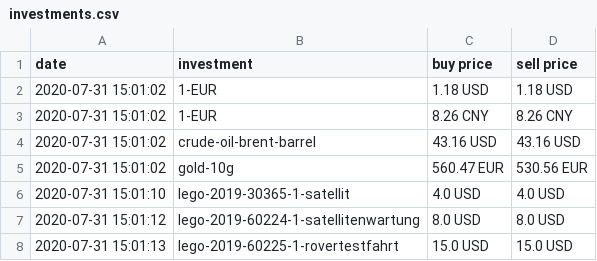
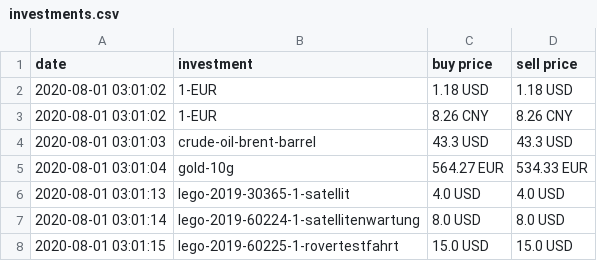
Before and after one commit to ooz/zeitgeist, a CSV file: investments.csv, drawn as a sheet.

```diff
--- a/investments.csv
+++ b/investments.csv
@@ -1,8 +1,8 @@
 date, investment, buy price, sell price
-2020-07-31 15:01:02, 1-EUR, 1.18 USD, 1.18 USD
-2020-07-31 15:01:02, 1-EUR, 8.26 CNY, 8.26 CNY
-2020-07-31 15:01:02, crude-oil-brent-barrel, 43.16 USD, 43.16 USD
-2020-07-31 15:01:02, gold-10g, 560.47 EUR, 530.56 EUR
-2020-07-31 15:01:10, lego-2019-30365-1-satellit, 4.0 USD, 4.0 USD
-2020-07-31 15:01:12, lego-2019-60224-1-satellitenwartung, 8.0 USD, 8.0 USD
-2020-07-31 15:01:13, lego-2019-60225-1-rovertestfahrt, 15.0 USD, 15.0 USD
+2020-08-01 03:01:02, 1-EUR, 1.18 USD, 1.18 USD
+2020-08-01 03:01:02, 1-EUR, 8.26 CNY, 8.26 CNY
+2020-08-01 03:01:03, crude-oil-brent-barrel, 43.3 USD, 43.3 USD
+2020-08-01 03:01:04, gold-10g, 564.27 EUR, 534.33 EUR
+2020-08-01 03:01:13, lego-2019-30365-1-satellit, 4.0 USD, 4.0 USD
+2020-08-01 03:01:14, lego-2019-60224-1-satellitenwartung, 8.0 USD, 8.0 USD
+2020-08-01 03:01:15, lego-2019-60225-1-rovertestfahrt, 15.0 USD, 15.0 USD
```
Also changed, not shown: 1 other file.
